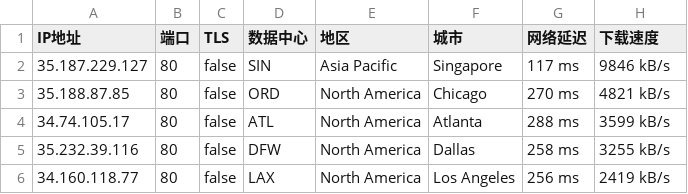
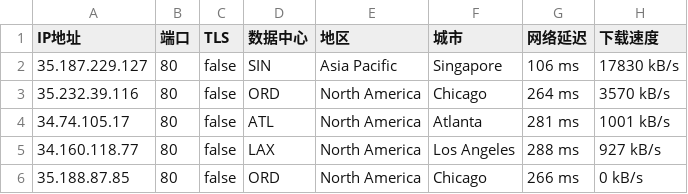
Before and after one commit to CEG1225/test, a CSV file: 396982-20241027-IP.csv, drawn as a sheet.

Commit message:
更新 396982-20241027-IP.csv

```diff
--- a/396982-20241027-IP.csv
+++ b/396982-20241027-IP.csv
@@ -1,6 +1,6 @@
 IP地址,端口,TLS,数据中心,地区,城市,网络延迟,下载速度
-35.187.229.127,80,false,SIN,Asia Pacific,Singapore,117 ms,9846 kB/s
-35.188.87.85,80,false,ORD,North America,Chicago,270 ms,4821 kB/s
-34.74.105.17,80,false,ATL,North America,Atlanta,288 ms,3599 kB/s
-35.232.39.116,80,false,DFW,North America,Dallas,258 ms,3255 kB/s
-34.160.118.77,80,false,LAX,North America,Los Angeles,256 ms,2419 kB/s
+35.187.229.127,80,false,SIN,Asia Pacific,Singapore,106 ms,17830 kB/s
+35.232.39.116,80,false,ORD,North America,Chicago,264 ms,3570 kB/s
+34.74.105.17,80,false,ATL,North America,Atlanta,281 ms,1001 kB/s
+34.160.118.77,80,false,LAX,North America,Los Angeles,288 ms,927 kB/s
+35.188.87.85,80,false,ORD,North America,Chicago,266 ms,0 kB/s
```
